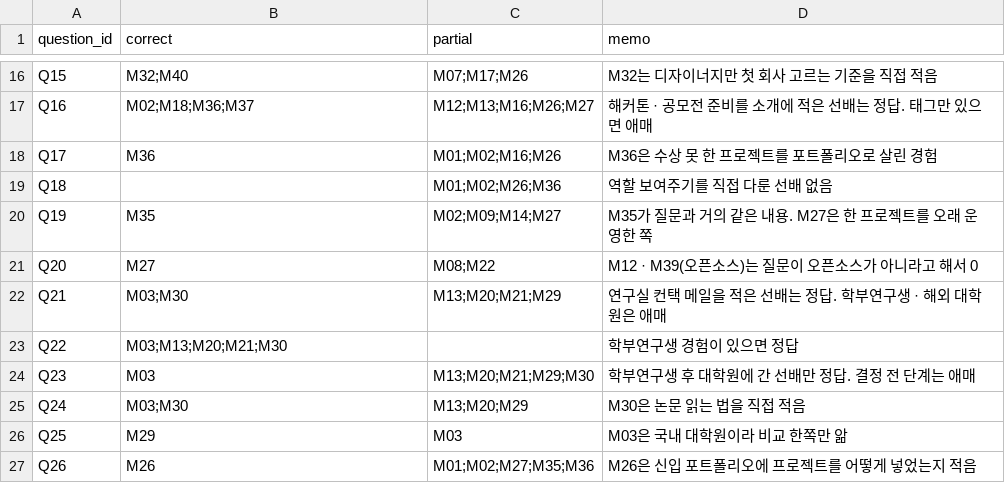
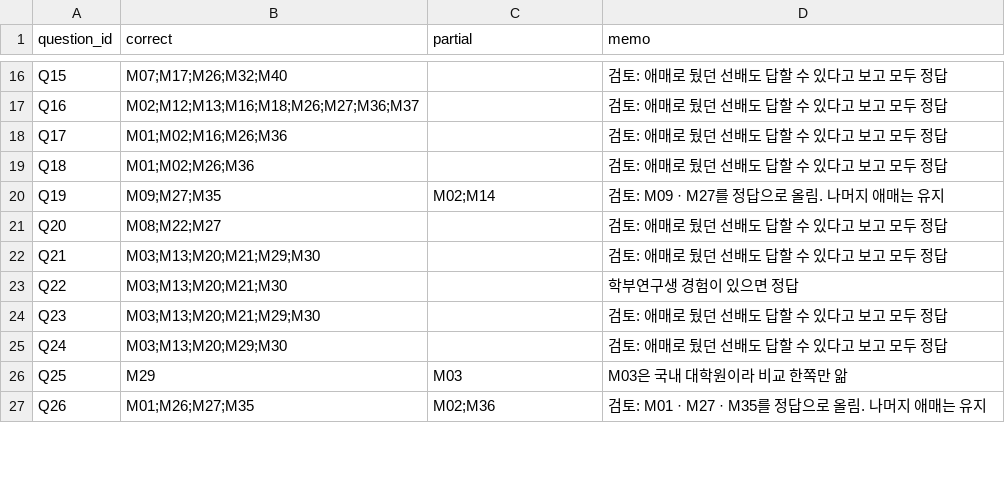
Before and after one commit to Perfourmance/gdghost-ai, a CSV file: data/labels.csv, drawn as a sheet; only a part is shown, gaps mark what is left out; the diff covers the shown part only; the diff names each change by its address in the sheet, - before the commit and + after, or states it on an @@ line.

```diff
--- a/data/labels.csv
+++ b/data/labels.csv
-B16 (correct): M32;M40
+B16 (correct): M07;M17;M26;M32;M40
-C16 (partial): M07;M17;M26
+C16 (partial): (empty)
-D16 (memo): M32는 디자이너지만 첫 회사 고르는 기준을 직접 적음
+D16 (memo): 검토: 애매로 뒀던 선배도 답할 수 있다고 보고 모두 정답
-B17 (correct): M02;M18;M36;M37
+B17 (correct): M02;M12;M13;M16;M18;M26;M27;M36;M37
-C17 (partial): M12;M13;M16;M26;M27
+C17 (partial): (empty)
-D17 (memo): 해커톤 · 공모전 준비를 소개에 적은 선배는 정답. 태그만 있으면 애매
+D17 (memo): 검토: 애매로 뒀던 선배도 답할 수 있다고 보고 모두 정답
-B18 (correct): M36
+B18 (correct): M01;M02;M16;M26;M36
-C18 (partial): M01;M02;M16;M26
+C18 (partial): (empty)
-D18 (memo): M36은 수상 못 한 프로젝트를 포트폴리오로 살린 경험
+D18 (memo): 검토: 애매로 뒀던 선배도 답할 수 있다고 보고 모두 정답
-B19 (correct): (empty)
+B19 (correct): M01;M02;M26;M36
-C19 (partial): M01;M02;M26;M36
+C19 (partial): (empty)
-D19 (memo): 역할 보여주기를 직접 다룬 선배 없음
+D19 (memo): 검토: 애매로 뒀던 선배도 답할 수 있다고 보고 모두 정답
-B20 (correct): M35
+B20 (correct): M09;M27;M35
-C20 (partial): M02;M09;M14;M27
+C20 (partial): M02;M14
-D20 (memo): M35가 질문과 거의 같은 내용. M27은 한 프로젝트를 오래 운영한 쪽
+D20 (memo): 검토: M09 · M27를 정답으로 올림. 나머지 애매는 유지
-B21 (correct): M27
+B21 (correct): M08;M22;M27
-C21 (partial): M08;M22
+C21 (partial): (empty)
-D21 (memo): M12 · M39(오픈소스)는 질문이 오픈소스가 아니라고 해서 0
+D21 (memo): 검토: 애매로 뒀던 선배도 답할 수 있다고 보고 모두 정답
-B22 (correct): M03;M30
+B22 (correct): M03;M13;M20;M21;M29;M30
-C22 (partial): M13;M20;M21;M29
+C22 (partial): (empty)
-D22 (memo): 연구실 컨택 메일을 적은 선배는 정답. 학부연구생 · 해외 대학원은 애매
+D22 (memo): 검토: 애매로 뒀던 선배도 답할 수 있다고 보고 모두 정답
-B24 (correct): M03
+B24 (correct): M03;M13;M20;M21;M29;M30
-C24 (partial): M13;M20;M21;M29;M30
+C24 (partial): (empty)
-D24 (memo): 학부연구생 후 대학원에 간 선배만 정답. 결정 전 단계는 애매
+D24 (memo): 검토: 애매로 뒀던 선배도 답할 수 있다고 보고 모두 정답
-B25 (correct): M03;M30
+B25 (correct): M03;M13;M20;M29;M30
-C25 (partial): M13;M20;M29
+C25 (partial): (empty)
-D25 (memo): M30은 논문 읽는 법을 직접 적음
+D25 (memo): 검토: 애매로 뒀던 선배도 답할 수 있다고 보고 모두 정답
-B27 (correct): M26
+B27 (correct): M01;M26;M27;M35
-C27 (partial): M01;M02;M27;M35;M36
+C27 (partial): M02;M36
-D27 (memo): M26은 신입 포트폴리오에 프로젝트를 어떻게 넣었는지 적음
+D27 (memo): 검토: M01 · M27 · M35를 정답으로 올림. 나머지 애매는 유지
```
Also changed, not shown: 51 edited cells elsewhere in this file, 1 other file.
